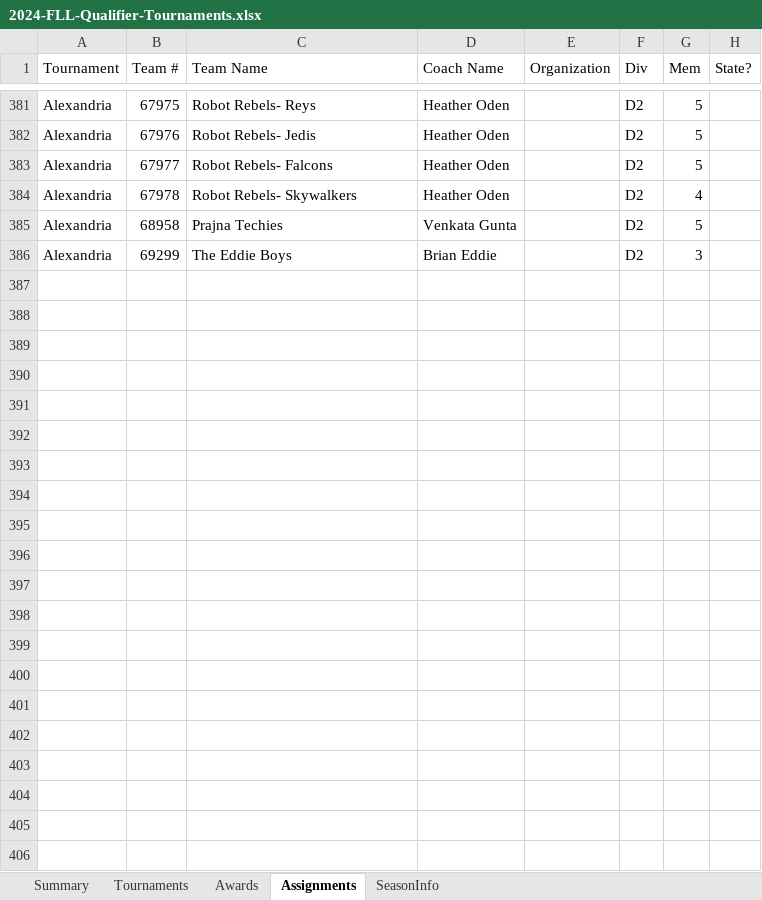
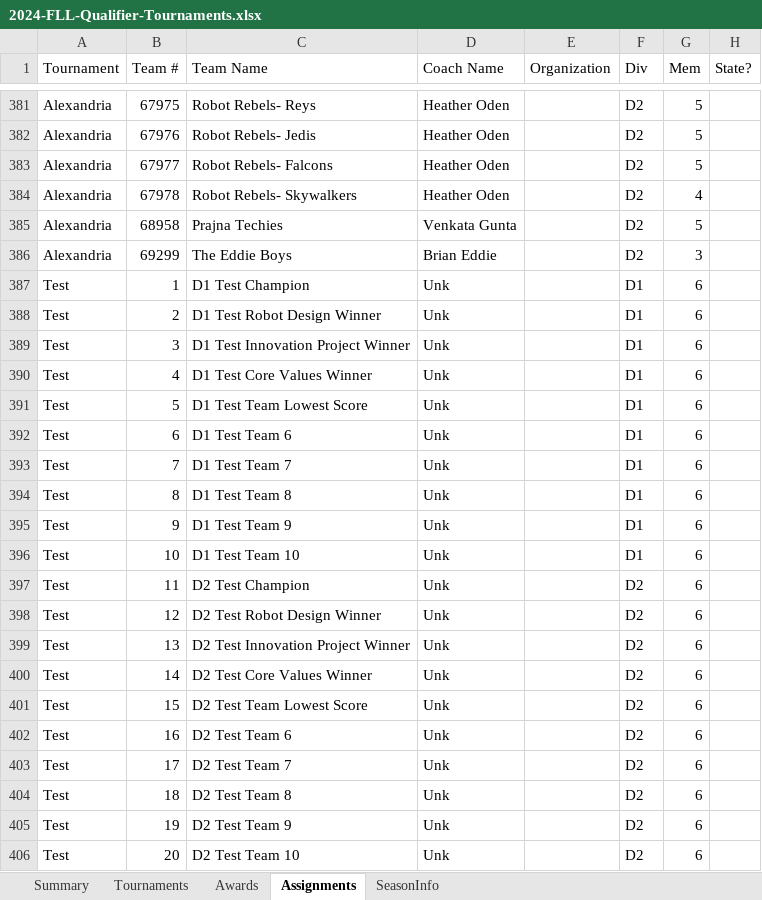
Before and after one commit to MrGibbage/OJS_Script_maker_NG, an Excel workbook: 2024/2024-FLL-Qualifier-Tournaments.xlsx, sheet Assignments, drawn as a sheet; only a part is shown, gaps mark what is left out; values as stored, in another font and other column widths than the file's, no borders; table styles not drawn; the diff names each change by its address in the sheet, - before the commit and + after, or states it on an @@ line.

```diff
--- a/2024/2024-FLL-Qualifier-Tournaments.xlsx (sheet Assignments)
+++ b/2024/2024-FLL-Qualifier-Tournaments.xlsx (sheet Assignments)
+row 387: Test | 1 | D1 Test Champion | Unk |  | D1 | 6
+row 388: Test | 2 | D1 Test Robot Design Winner | Unk |  | D1 | 6
+row 389: Test | 3 | D1 Test Innovation Project Winner | Unk |  | D1 | 6
+row 390: Test | 4 | D1 Test Core Values Winner | Unk |  | D1 | 6
+row 391: Test | 5 | D1 Test Team Lowest Score | Unk |  | D1 | 6
+row 392: Test | 6 | D1 Test Team 6 | Unk |  | D1 | 6
+row 393: Test | 7 | D1 Test Team 7 | Unk |  | D1 | 6
+row 394: Test | 8 | D1 Test Team 8 | Unk |  | D1 | 6
+row 395: Test | 9 | D1 Test Team 9 | Unk |  | D1 | 6
+row 396: Test | 10 | D1 Test Team 10 | Unk |  | D1 | 6
+row 397: Test | 11 | D2 Test Champion | Unk |  | D2 | 6
+row 398: Test | 12 | D2 Test Robot Design Winner | Unk |  | D2 | 6
+row 399: Test | 13 | D2 Test Innovation Project Winner | Unk |  | D2 | 6
+row 400: Test | 14 | D2 Test Core Values Winner | Unk |  | D2 | 6
+row 401: Test | 15 | D2 Test Team Lowest Score | Unk |  | D2 | 6
+row 402: Test | 16 | D2 Test Team 6 | Unk |  | D2 | 6
+row 403: Test | 17 | D2 Test Team 7 | Unk |  | D2 | 6
+row 404: Test | 18 | D2 Test Team 8 | Unk |  | D2 | 6
+row 405: Test | 19 | D2 Test Team 9 | Unk |  | D2 | 6
+row 406: Test | 20 | D2 Test Team 10 | Unk |  | D2 | 6
```
Also changed, not shown: sheet Awards, sheet Tournaments, sheet Summary, 2024/2024-Qualifier-Template.xlsm, 2 other files.
